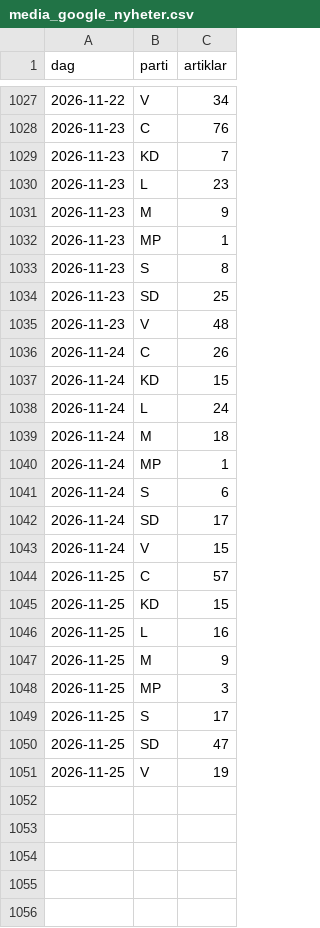
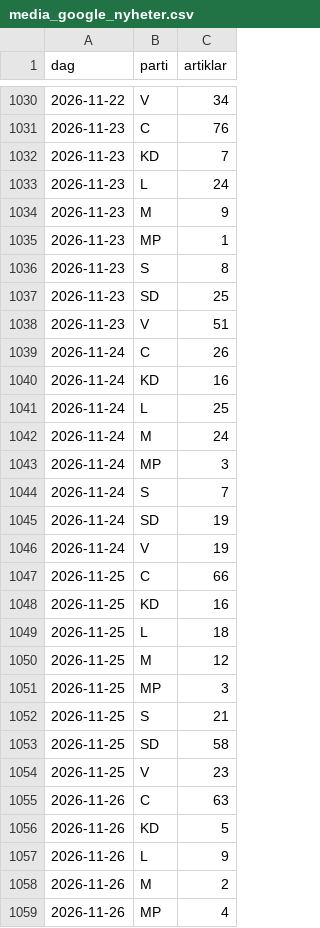
Before and after one commit to claesludvig/verktyg, a CSV file: valjare/data/csv/media_google_nyheter.csv, drawn as a sheet; only a part is shown, gaps mark what is left out; the diff covers the shown part only.

```diff
--- a/valjare/data/csv/media_google_nyheter.csv
+++ b/valjare/data/csv/media_google_nyheter.csv
@@ -1029,3 +1032,3 @@ dag,parti,artiklar
 2026-11-23,KD,7
-2026-11-23,L,23
+2026-11-23,L,24
 2026-11-23,M,9
@@ -1034,18 +1037,23 @@ dag,parti,artiklar
 2026-11-23,SD,25
-2026-11-23,V,48
+2026-11-23,V,51
 2026-11-24,C,26
-2026-11-24,KD,15
-2026-11-24,L,24
-2026-11-24,M,18
-2026-11-24,MP,1
-2026-11-24,S,6
-2026-11-24,SD,17
-2026-11-24,V,15
-2026-11-25,C,57
-2026-11-25,KD,15
-2026-11-25,L,16
-2026-11-25,M,9
+2026-11-24,KD,16
+2026-11-24,L,25
+2026-11-24,M,24
+2026-11-24,MP,3
+2026-11-24,S,7
+2026-11-24,SD,19
+2026-11-24,V,19
+2026-11-25,C,66
+2026-11-25,KD,16
+2026-11-25,L,18
+2026-11-25,M,12
 2026-11-25,MP,3
-2026-11-25,S,17
-2026-11-25,SD,47
-2026-11-25,V,19
+2026-11-25,S,21
+2026-11-25,SD,58
+2026-11-25,V,23
+2026-11-26,C,63
+2026-11-26,KD,5
+2026-11-26,L,9
+2026-11-26,M,2
+2026-11-26,MP,4
```
Also changed, not shown: 6 added rows and 5 edited cells elsewhere in this file, valjare/data/csv/media_foljare.csv, valjare/data/csv/media_omnamnanden.csv, 18 other files.
